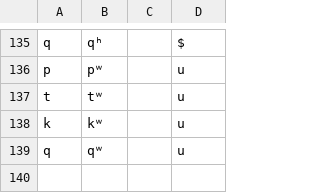
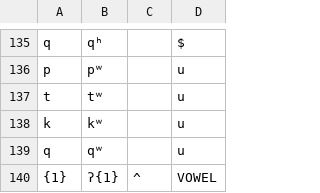
Before and after one commit to roedoejet/g2p, a CSV file: g2p/cors/langs/git/Orthography.csv, drawn as a sheet; only a part is shown, gaps mark what is left out.

```diff
--- a/g2p/cors/langs/git/Orthography.csv
+++ b/g2p/cors/langs/git/Orthography.csv
@@ -139 +139,2 @@ k,kʷ,,u
 q,qʷ,,u
+{1},ʔ{1},^,VOWEL
```
Also changed, not shown: g2p/cors/langs/git/Orthography_Deterministic.csv.
